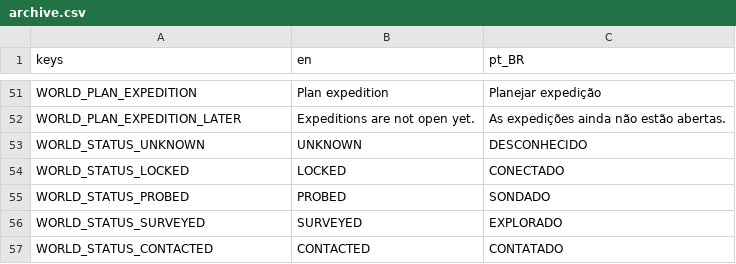
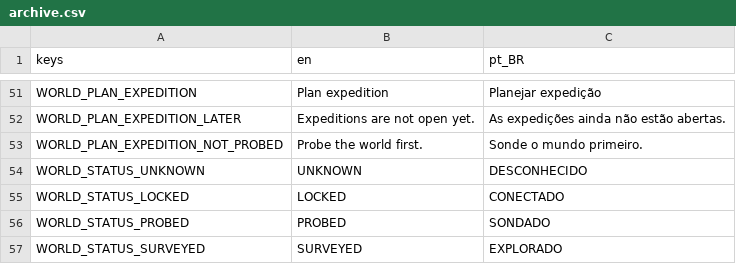
Before and after one commit to lmarcarini/StarPortal, a CSV file: localization/archive.csv, drawn as a sheet; only a part is shown, gaps mark what is left out; the shorter side is filled out with more unchanged rows; the diff names each change by its address in the sheet, - before the commit and + after, or states it on an @@ line.

```diff
--- a/localization/archive.csv
+++ b/localization/archive.csv
+row 53: WORLD_PLAN_EXPEDITION_NOT_PROBED | Probe the world first. | Sonde o mundo primeiro.
```
Also changed, not shown: localization/gate.csv, 29 other files.
